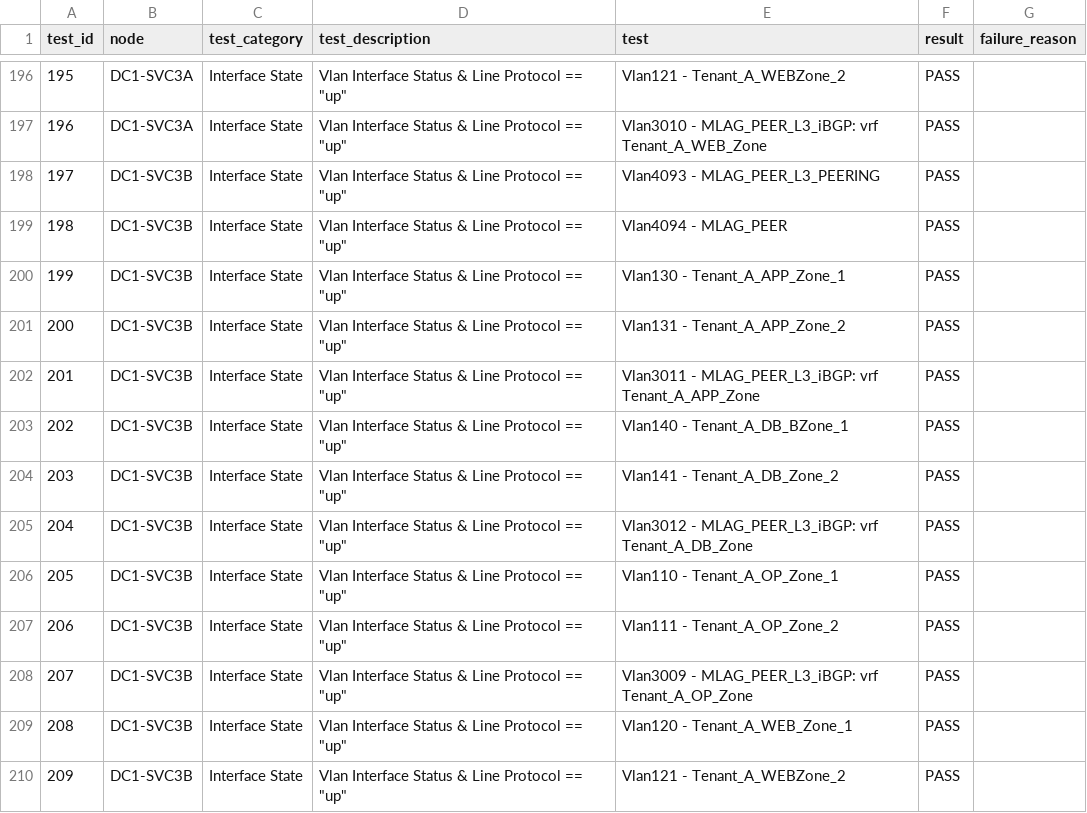
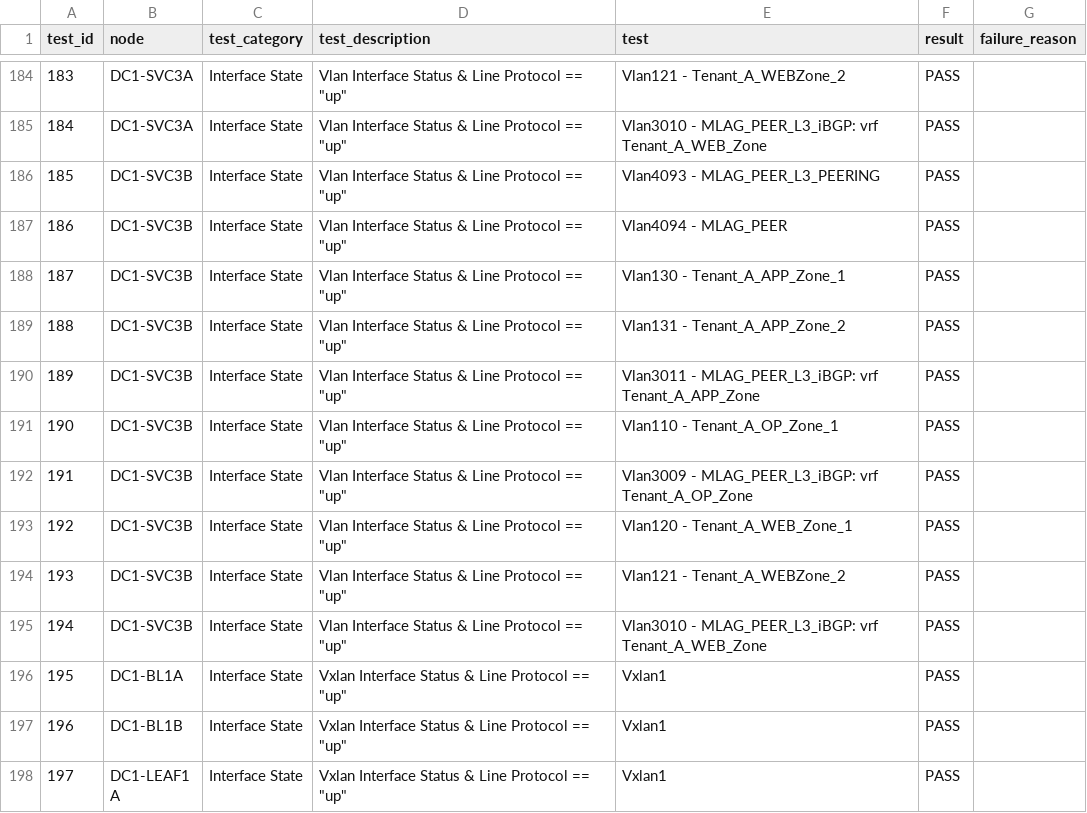
Before and after one commit to arista-netdevops-community/ipspace-webinar-september15-2020, a CSV file: reports/DC1_FABRIC/DC1_FABRIC-state.csv, drawn as a sheet; only a part is shown, gaps mark what is left out; the shorter side is filled out with more unchanged rows; the diff covers the shown part only; the diff names each change by its address in the sheet, - before the commit and + after, or states it on an @@ line.

```diff
--- a/reports/DC1_FABRIC/DC1_FABRIC-state.csv
+++ b/reports/DC1_FABRIC/DC1_FABRIC-state.csv
@@ column A (test_id) renumbered from row 159 down @@
-row 203: 202 | DC1-SVC3B | Interface State | Vlan Interface Status & Line Protocol == "up" | Vlan140 - Tenant_A_DB_BZone_1 | PASS
-row 204: 203 | DC1-SVC3B | Interface State | Vlan Interface Status & Line Protocol == "up" | Vlan141 - Tenant_A_DB_Zone_2 | PASS
-row 205: 204 | DC1-SVC3B | Interface State | Vlan Interface Status & Line Protocol == "up" | Vlan3012 - MLAG_PEER_L3_iBGP: vrf Tenant_A_DB_Zone | PASS
-row 207: 206 | DC1-SVC3B | Interface State | Vlan Interface Status & Line Protocol == "up" | Vlan111 - Tenant_A_OP_Zone_2 | PASS
```
Also changed, not shown: 12 removed rows elsewhere in this file, reports/DC2_FABRIC/DC2_FABRIC-state.csv, 28 other files.
